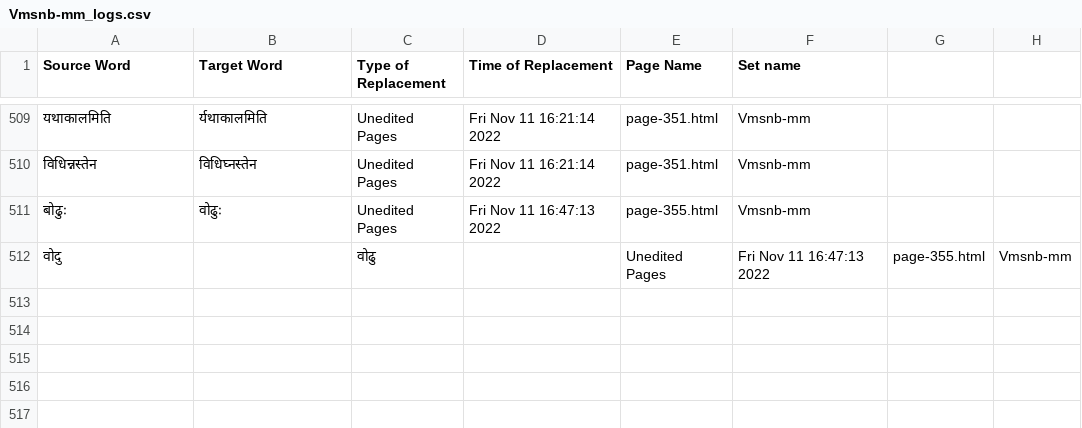
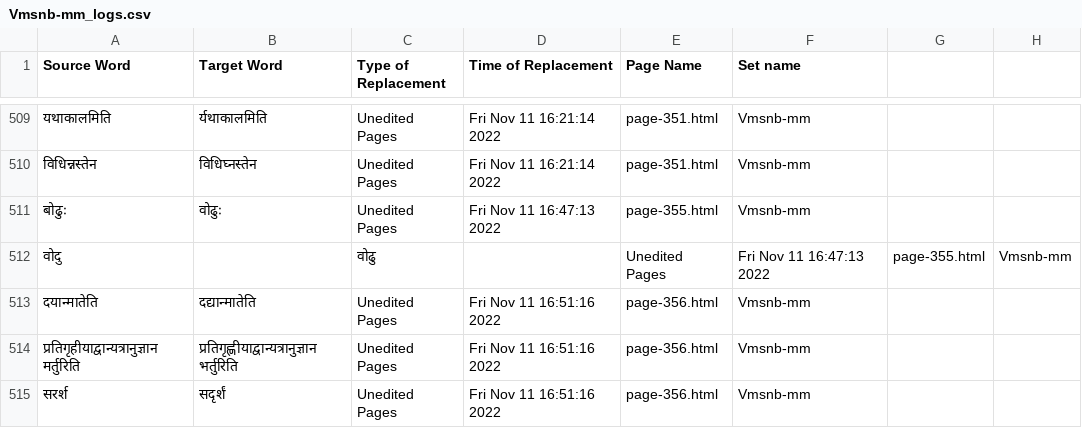
Before and after one commit to TeamOCR-IITB/Vmsnb-mm, a CSV file: Vmsnb-mm_logs.csv, drawn as a sheet; only a part is shown, gaps mark what is left out; the diff names each change by its address in the sheet, - before the commit and + after, or states it on an @@ line.

```diff
--- a/Vmsnb-mm_logs.csv
+++ b/Vmsnb-mm_logs.csv
+row 513: दयान्मातेति | दद्यान्मातेति | Unedited Pages | Fri Nov 11 16:51:16 2022 | page-356.html | Vmsnb-mm
+row 514: प्रतिगृहीयाद्वान्यत्रानुज्ञान मर्तुरिति | प्रतिगृह्णीयाद्वान्यत्रानुज्ञान भर्तुरिति | Unedited Pages | Fri Nov 11 16:51:16 2022 | page-356.html | Vmsnb-mm
+row 515: सरर्श | सदृर्शं | Unedited Pages | Fri Nov 11 16:51:16 2022 | page-356.html | Vmsnb-mm
```
Also changed, not shown: Comments/AverageAccuracies.csv, 8 other files.
